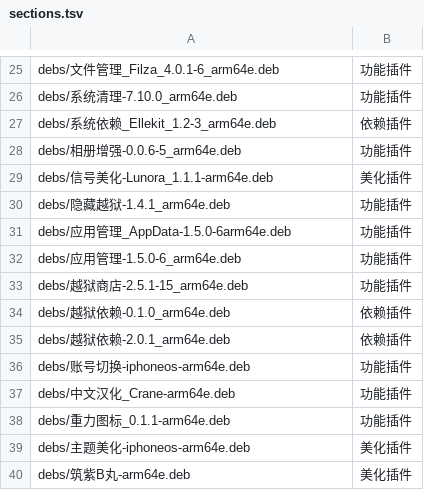
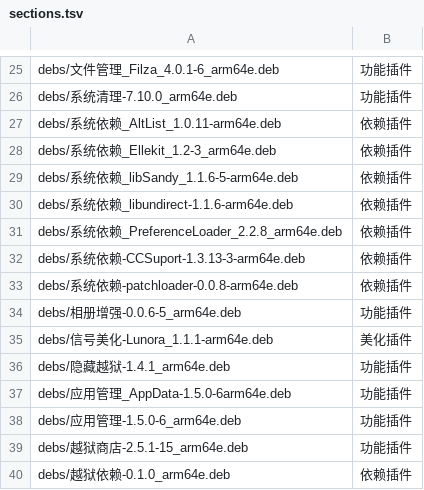
Before and after one commit to 154328106/repo, a TSV file: config/sections.tsv, drawn as a sheet; only a part is shown, gaps mark what is left out; the shorter side is filled out with more unchanged rows; the diff names each change by its address in the sheet, - before the commit and + after, or states it on an @@ line.

```diff
--- a/config/sections.tsv
+++ b/config/sections.tsv
+row 27: debs/系统依赖_AltList_1.0.11-arm64e.deb | 依赖插件
+row 29: debs/系统依赖_libSandy_1.1.6-5-arm64e.deb | 依赖插件
+row 30: debs/系统依赖_libundirect-1.1.6-arm64e.deb | 依赖插件
+row 31: debs/系统依赖_PreferenceLoader_2.2.8_arm64e.deb | 依赖插件
+row 32: debs/系统依赖-CCSuport-1.3.13-3-arm64e.deb | 依赖插件
+row 33: debs/系统依赖-patchloader-0.0.8-arm64e.deb | 依赖插件
```
Also changed, not shown: 6 other files.
